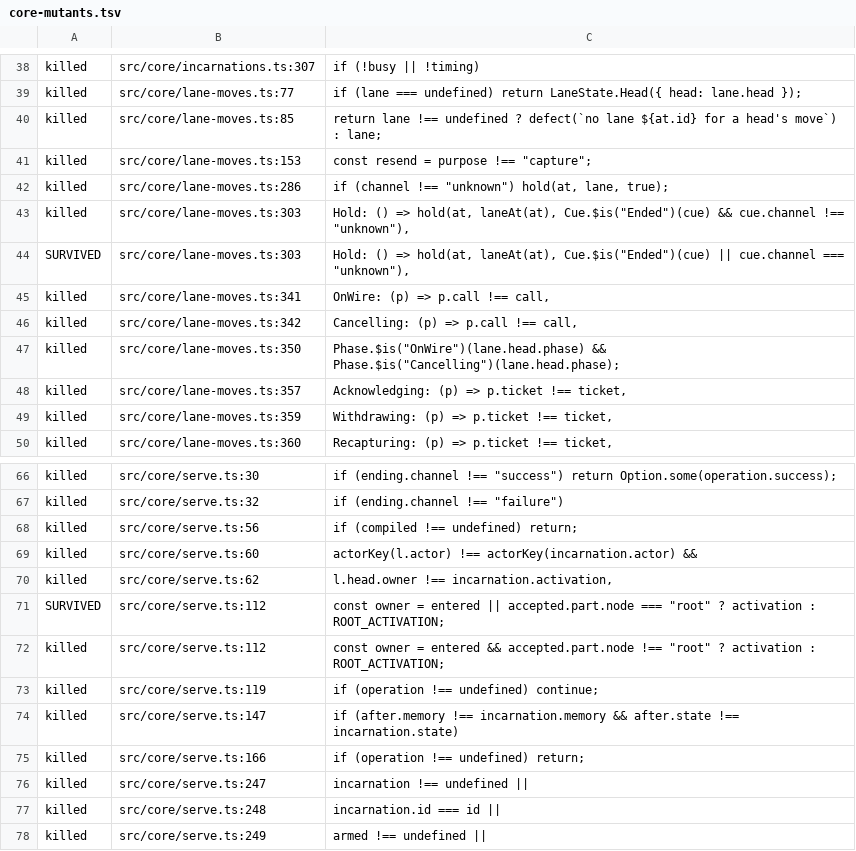
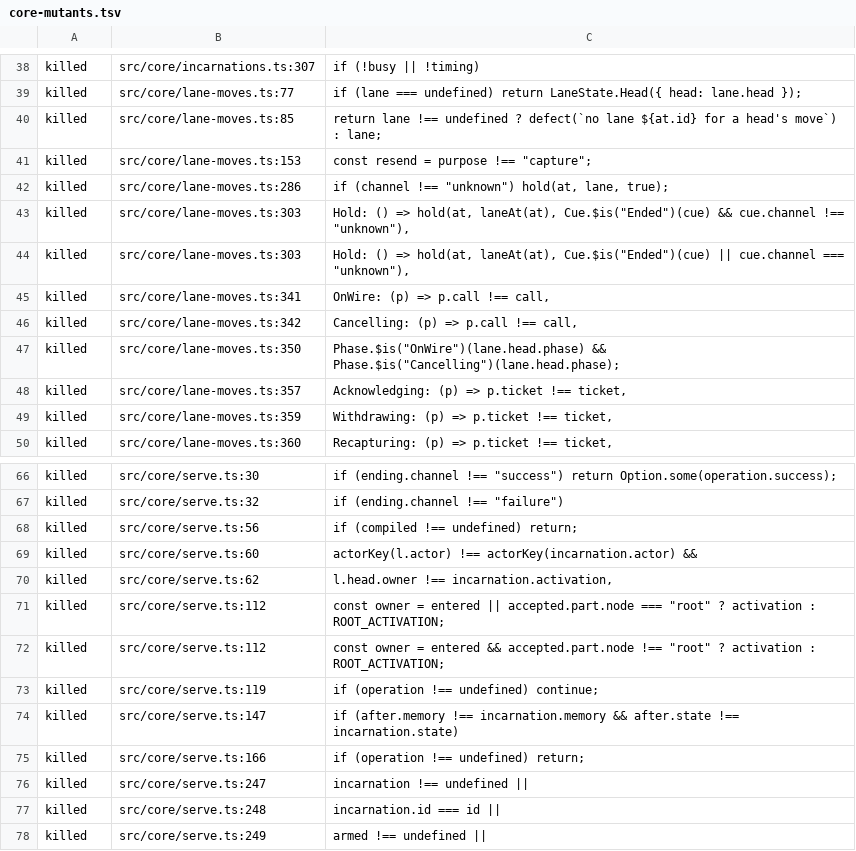
Before and after one commit to heyitsarpit/flow-state, a TSV file: packages/flow-state-v3/conformance/core-mutants.tsv, drawn as a sheet; only a part is shown, gaps mark what is left out; the diff covers the shown part only.

```diff
--- a/packages/flow-state-v3/conformance/core-mutants.tsv
+++ b/packages/flow-state-v3/conformance/core-mutants.tsv
@@ -43,3 +43,3 @@ killed	src/core/lane-moves.ts:286	if (channel !== "unknown") hold(at, lane, true
 killed	src/core/lane-moves.ts:303	Hold: () => hold(at, laneAt(at), Cue.$is("Ended")(cue) && cue.channel !== "unknown"),
-SURVIVED	src/core/lane-moves.ts:303	Hold: () => hold(at, laneAt(at), Cue.$is("Ended")(cue) || cue.channel === "unknown"),
+killed	src/core/lane-moves.ts:303	Hold: () => hold(at, laneAt(at), Cue.$is("Ended")(cue) || cue.channel === "unknown"),
 killed	src/core/lane-moves.ts:341	OnWire: (p) => p.call !== call,
@@ -70,3 +70,3 @@ killed	src/core/serve.ts:60	actorKey(l.actor) !== actorKey(incarnation.actor) &&
 killed	src/core/serve.ts:62	l.head.owner !== incarnation.activation,
-SURVIVED	src/core/serve.ts:112	const owner = entered || accepted.part.node === "root" ? activation : ROOT_ACTIVATION;
+killed	src/core/serve.ts:112	const owner = entered || accepted.part.node === "root" ? activation : ROOT_ACTIVATION;
 killed	src/core/serve.ts:112	const owner = entered && accepted.part.node !== "root" ? activation : ROOT_ACTIVATION;
```
Also changed, not shown: 23 edited cells elsewhere in this file, 13 other files.
